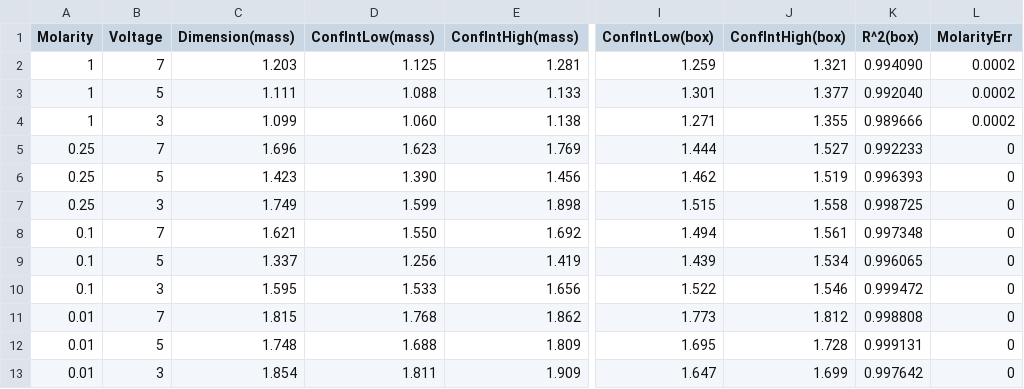
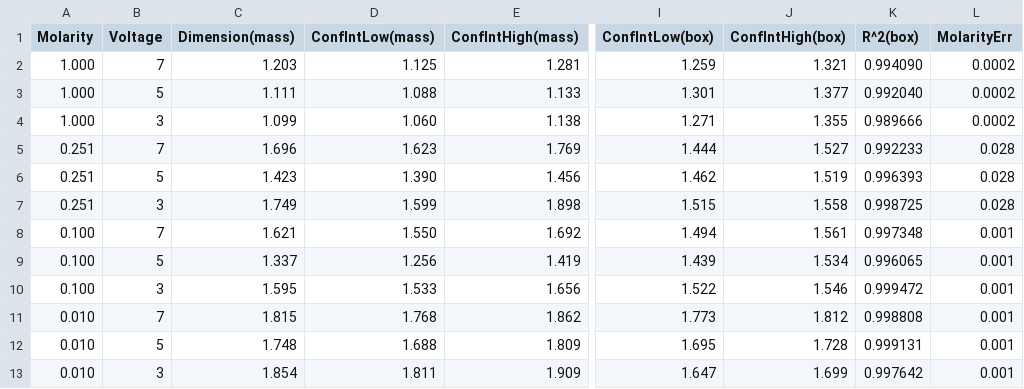
Before and after one commit to DavidLawton04/MuchStuff, a CSV file: Junior Sophister/JS Labs/Fractals/Fractal_details.csv, drawn as a sheet; only a part is shown, gaps mark what is left out; the diff names each change by its address in the sheet, - before the commit and + after, or states it on an @@ line.

Commit message:
Finishing Fractals Lab

```diff
--- a/Junior Sophister/JS Labs/Fractals/Fractal_details.csv
+++ b/Junior Sophister/JS Labs/Fractals/Fractal_details.csv
-A2:A4 (Molarity): 1
+A2:A4 (Molarity): 1.000
-A5:A7 (Molarity): 0.25
+A5:A7 (Molarity): 0.251
-L5:L7 (MolarityErr): 0
+L5:L7 (MolarityErr): 0.028
-A8:A10 (Molarity): 0.1
+A8:A10 (Molarity): 0.100
-L8:L13 (MolarityErr): 0
+L8:L13 (MolarityErr): 0.001
-A11:A13 (Molarity): 0.01
+A11:A13 (Molarity): 0.010
```
Also changed, not shown: 17 other files.
